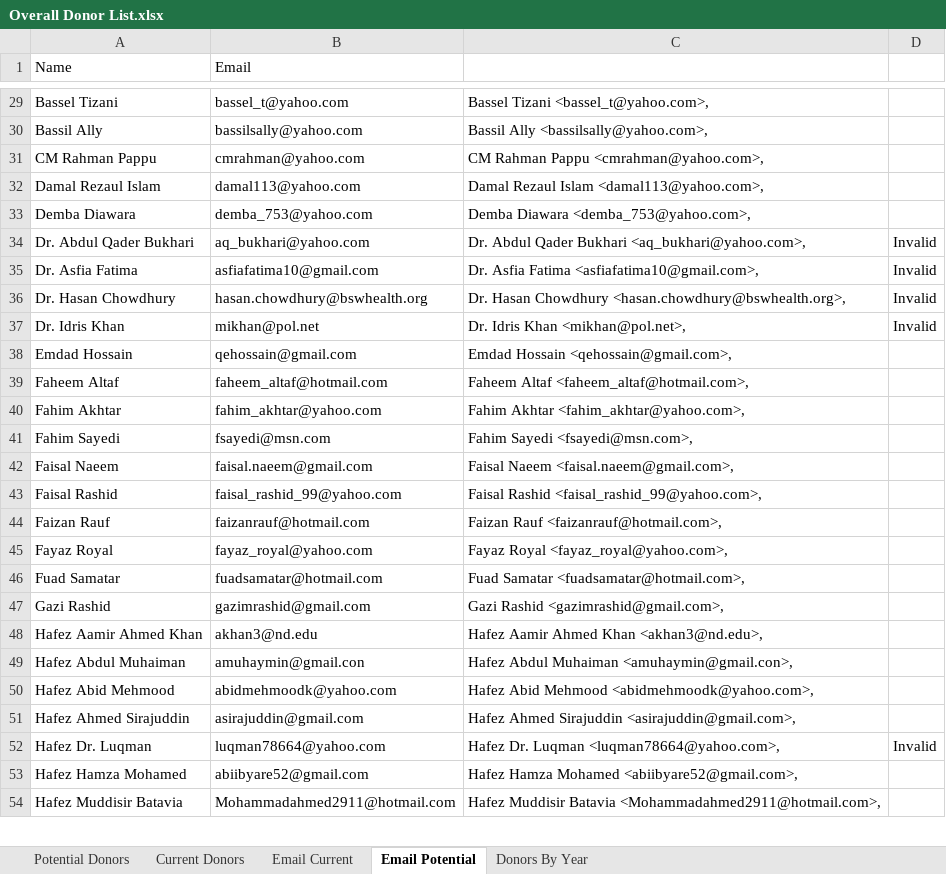
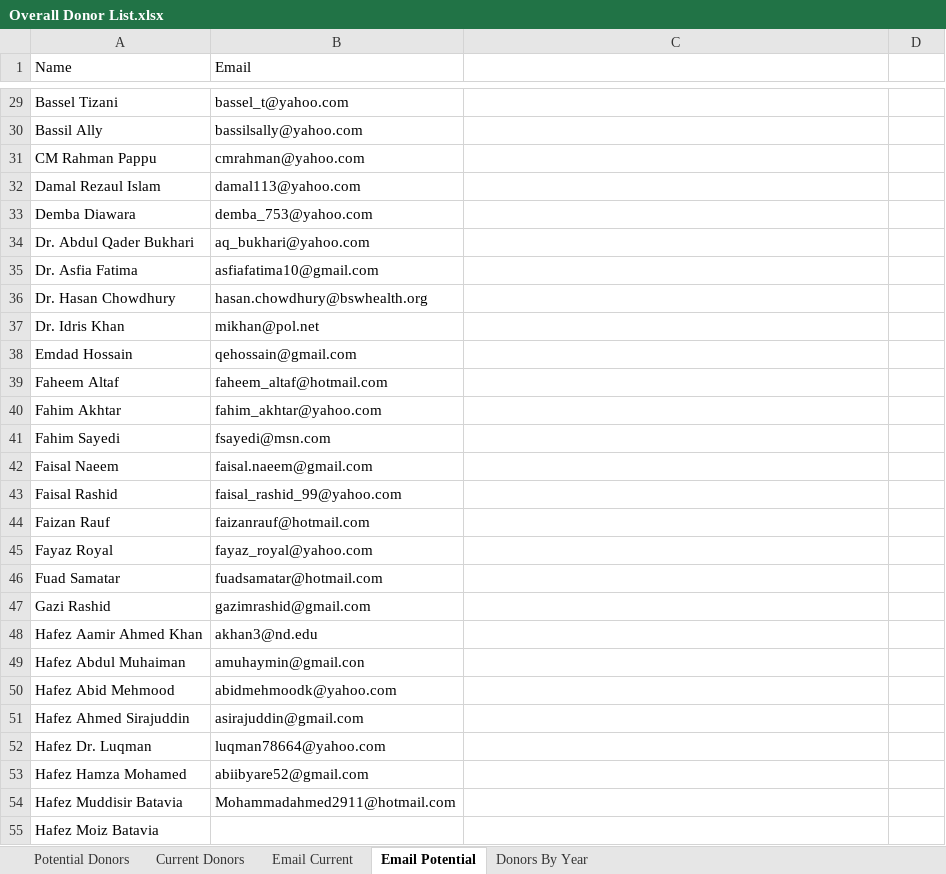
Before and after one commit to vshaik/duaFinancial, an Excel workbook: reports/DUA-2021/Overall Donor List.xlsx, sheet Email Potential, drawn as a sheet; only a part is shown, gaps mark what is left out; values as stored, in another font and other column widths than the file's, no cell formats; charts and pictures not drawn; the diff covers the shown part only; the diff names each change by its address in the sheet, - before the commit and + after, or states it on an @@ line.

```diff
--- a/reports/DUA-2021/Overall Donor List.xlsx (sheet Email Potential)
+++ b/reports/DUA-2021/Overall Donor List.xlsx (sheet Email Potential)
-C29: Bassel Tizani <bassel_t@yahoo.com>,
+C29: (empty)
-C30: Bassil Ally <bassilsally@yahoo.com>,
+C30: (empty)
-C31: CM Rahman Pappu <cmrahman@yahoo.com>,
+C31: (empty)
-C32: Damal Rezaul Islam <damal113@yahoo.com>,
+C32: (empty)
-C33: Demba Diawara <demba_753@yahoo.com>,
+C33: (empty)
-C34: Dr. Abdul Qader Bukhari <aq_bukhari@yahoo.com>,
+C34: (empty)
-D34:D37: Invalid
+D34:D37: (empty)
-C35: Dr. Asfia Fatima <asfiafatima10@gmail.com>,
+C35: (empty)
-C36: Dr. Hasan Chowdhury <hasan.chowdhury@bswhealth.org>,
+C36: (empty)
-C37: Dr. Idris Khan <mikhan@pol.net>,
+C37: (empty)
-C38: Emdad Hossain <qehossain@gmail.com>,
+C38: (empty)
-C39: Faheem Altaf <faheem_altaf@hotmail.com>,
+C39: (empty)
-C40: Fahim Akhtar <fahim_akhtar@yahoo.com>,
+C40: (empty)
-C41: Fahim Sayedi <fsayedi@msn.com>,
+C41: (empty)
-C42: Faisal Naeem <faisal.naeem@gmail.com>,
+C42: (empty)
-C43: Faisal Rashid <faisal_rashid_99@yahoo.com>,
+C43: (empty)
-C44: Faizan Rauf <faizanrauf@hotmail.com>,
+C44: (empty)
-C45: Fayaz Royal <fayaz_royal@yahoo.com>,
+C45: (empty)
-C46: Fuad Samatar <fuadsamatar@hotmail.com>,
+C46: (empty)
-C47: Gazi Rashid <gazimrashid@gmail.com>,
+C47: (empty)
-C48: Hafez Aamir Ahmed Khan <akhan3@nd.edu>,
+C48: (empty)
-C49: Hafez Abdul Muhaiman <amuhaymin@gmail.con>,
+C49: (empty)
-C50: Hafez Abid Mehmood <abidmehmoodk@yahoo.com>,
+C50: (empty)
-C51: Hafez Ahmed Sirajuddin <asirajuddin@gmail.com>,
+C51: (empty)
-C52: Hafez Dr. Luqman <luqman78664@yahoo.com>,
+C52: (empty)
-D52: Invalid
+D52: (empty)
-C53: Hafez Hamza Mohamed <abiibyare52@gmail.com>,
+C53: (empty)
-C54: Hafez Muddisir Batavia <Mohammadahmed2911@hotmail.com>,
+C54: (empty)
@@ row 55 unhidden: Hafez Moiz Batavia @@
```
Also changed, not shown: 5 removed rows, 1 hidden or unhidden row and 148 edited cells elsewhere in this sheet, sheet Email Current, cell formats, charts or pictures, 3 other files.
